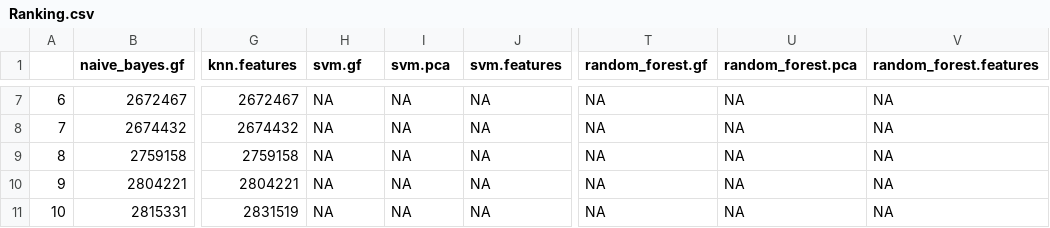
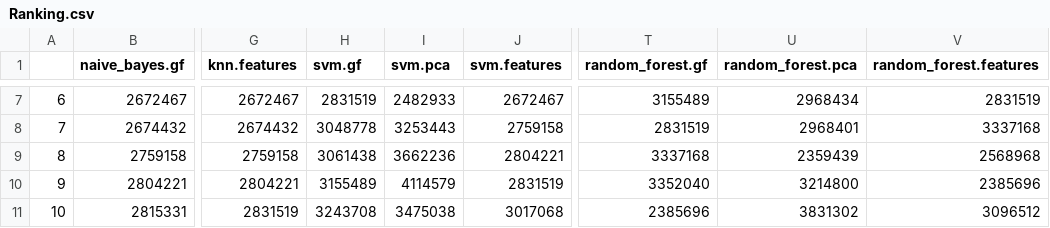
Before and after one commit to jmccordova/DLPFC-Gene-Expression, a CSV file: Binomial/Export/Step 5 - Ranking/Ranking.csv, drawn as a sheet; only a part is shown, gaps mark what is left out; the diff covers the shown part only; the diff names each change by its address in the sheet, - before the commit and + after, or states it on an @@ line.

```diff
--- a/Binomial/Export/Step 5 - Ranking/Ranking.csv
+++ b/Binomial/Export/Step 5 - Ranking/Ranking.csv
-H7 (svm.gf): NA
+H7 (svm.gf): 2831519
-I7 (svm.pca): NA
+I7 (svm.pca): 2482933
-J7 (svm.features): NA
+J7 (svm.features): 2672467
-T7 (random_forest.gf): NA
+T7 (random_forest.gf): 3155489
-U7 (random_forest.pca): NA
+U7 (random_forest.pca): 2968434
-V7 (random_forest.features): NA
+V7 (random_forest.features): 2831519
-H8 (svm.gf): NA
+H8 (svm.gf): 3048778
-I8 (svm.pca): NA
+I8 (svm.pca): 3253443
-J8 (svm.features): NA
+J8 (svm.features): 2759158
-T8 (random_forest.gf): NA
+T8 (random_forest.gf): 2831519
-U8 (random_forest.pca): NA
+U8 (random_forest.pca): 2968401
-V8 (random_forest.features): NA
+V8 (random_forest.features): 3337168
-H9 (svm.gf): NA
+H9 (svm.gf): 3061438
-I9 (svm.pca): NA
+I9 (svm.pca): 3662236
-J9 (svm.features): NA
+J9 (svm.features): 2804221
-T9 (random_forest.gf): NA
+T9 (random_forest.gf): 3337168
-U9 (random_forest.pca): NA
+U9 (random_forest.pca): 2359439
-V9 (random_forest.features): NA
+V9 (random_forest.features): 2568968
-H10 (svm.gf): NA
+H10 (svm.gf): 3155489
-I10 (svm.pca): NA
+I10 (svm.pca): 4114579
-J10 (svm.features): NA
+J10 (svm.features): 2831519
-T10 (random_forest.gf): NA
+T10 (random_forest.gf): 3352040
-U10 (random_forest.pca): NA
+U10 (random_forest.pca): 3214800
-V10 (random_forest.features): NA
+V10 (random_forest.features): 2385696
-H11 (svm.gf): NA
+H11 (svm.gf): 3243708
-I11 (svm.pca): NA
+I11 (svm.pca): 3475038
-J11 (svm.features): NA
+J11 (svm.features): 3017068
-T11 (random_forest.gf): NA
+T11 (random_forest.gf): 2385696
-U11 (random_forest.pca): NA
+U11 (random_forest.pca): 3831302
-V11 (random_forest.features): NA
+V11 (random_forest.features): 3096512
```
Also changed, not shown: 90 edited cells elsewhere in this file, Multinomial/Export/Step 5 - Ranking/Ranking.csv, 12 other files.
